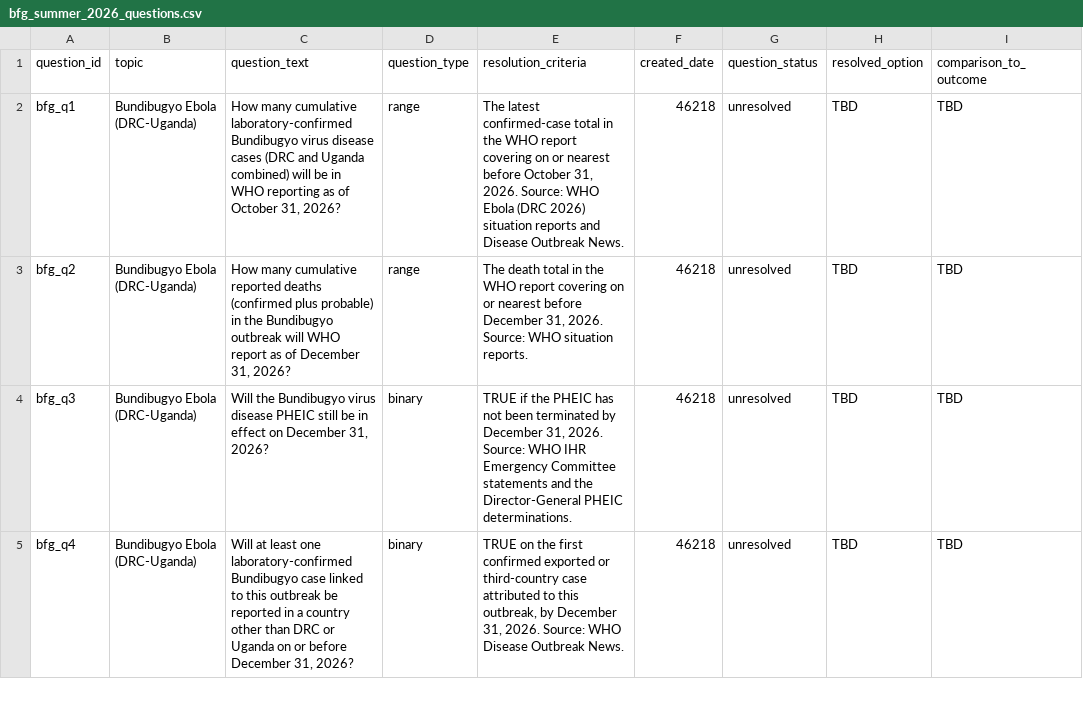
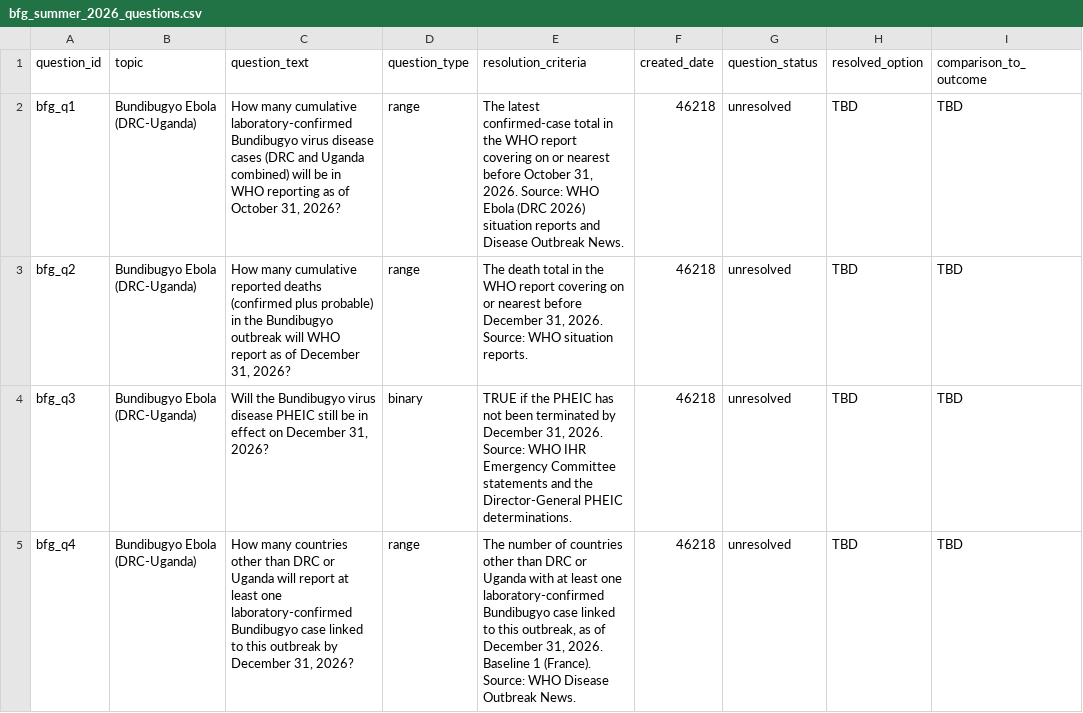
Before and after one commit to algorithmicgovernance/BioScanCast, a CSV file: bioscancast/stages/evaluation/bfg_summer_2026_questions.csv, drawn as a sheet; only a part is shown; the diff covers the shown part only; the diff names each change by its address in the sheet, - before the commit and + after, or states it on an @@ line.

```diff
--- a/bioscancast/stages/evaluation/bfg_summer_2026_questions.csv
+++ b/bioscancast/stages/evaluation/bfg_summer_2026_questions.csv
-C5 (question_text): Will at least one laboratory-confirmed Bundibugyo case linked to this outbreak be reported in a country other than DRC or Uganda on or before December 31,…
+C5 (question_text): How many countries other than DRC or Uganda will report at least one laboratory-confirmed Bundibugyo case linked to this outbreak by December 31,…
-D5 (question_type): binary
+D5 (question_type): range
-E5 (resolution_criteria): TRUE on the first confirmed exported or third-country case attributed to this outbreak, by December 31, 2026. Source: WHO…
+E5 (resolution_criteria): The number of countries other than DRC or Uganda with at least one laboratory-confirmed Bundibugyo case linked to this outbreak, as of December 31, 2026. Baseline 1 (France). Source: WHO…
```
Also changed, not shown: 2 edited cells elsewhere in this file, bioscancast/stages/evaluation/bfg_summer_2026_options.csv, 1 other file.
